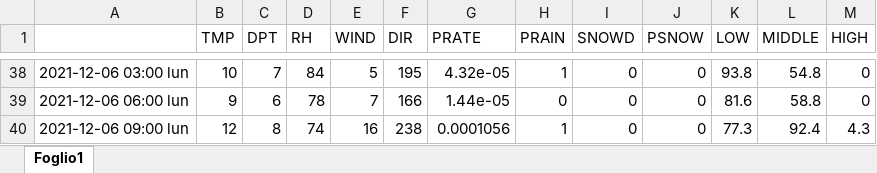
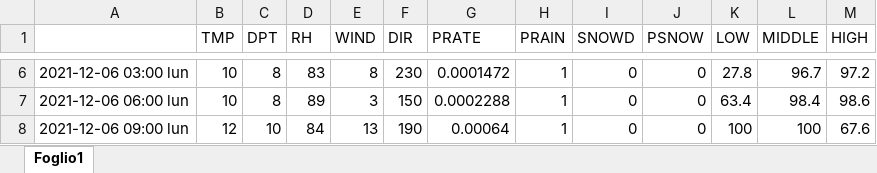
Before and after one commit to remotomasi/ngrib, an Excel workbook: simpleWeather.xlsx, sheet Foglio1, drawn as a sheet; only a part is shown, gaps mark what is left out; values as stored, in another font and other column widths than the file's, no cell formats; charts and pictures not drawn; addresses are those after the commit; the diff covers the shown part only; the diff names each change by its address in the sheet, - before the commit and + after, or states it on an @@ line.

```diff
--- a/simpleWeather.xlsx (sheet Foglio1)
+++ b/simpleWeather.xlsx (sheet Foglio1)
-C6 (DPT): 7
+C6 (DPT): 8
-D6 (RH): 84
+D6 (RH): 83
-E6 (WIND): 5
+E6 (WIND): 8
-F6 (DIR): 195
+F6 (DIR): 230
-G6 (PRATE): 4.32e-05
+G6 (PRATE): 0.0001472
-K6 (LOW): 93.8
+K6 (LOW): 27.8
-L6 (MIDDLE): 54.8
+L6 (MIDDLE): 96.7
-M6 (HIGH): 0
+M6 (HIGH): 97.2
-B7 (TMP): 9
+B7 (TMP): 10
-C7 (DPT): 6
+C7 (DPT): 8
-D7 (RH): 78
+D7 (RH): 89
-E7 (WIND): 7
+E7 (WIND): 3
-F7 (DIR): 166
+F7 (DIR): 150
-G7 (PRATE): 1.44e-05
+G7 (PRATE): 0.0002288
-H7 (PRAIN): 0
+H7 (PRAIN): 1
-K7 (LOW): 81.6
+K7 (LOW): 63.4
-L7 (MIDDLE): 58.8
+L7 (MIDDLE): 98.4
-M7 (HIGH): 0
+M7 (HIGH): 98.6
-C8 (DPT): 8
+C8 (DPT): 10
-D8 (RH): 74
+D8 (RH): 84
-E8 (WIND): 16
+E8 (WIND): 13
-F8 (DIR): 238
+F8 (DIR): 190
-G8 (PRATE): 0.0001056
+G8 (PRATE): 0.00064
-K8 (LOW): 77.3
+K8 (LOW): 100
-L8 (MIDDLE): 92.4
+L8 (MIDDLE): 100
-M8 (HIGH): 4.3
+M8 (HIGH): 67.6
```
Also changed, not shown: 32 added rows, 32 removed rows and 70 edited cells elsewhere in this sheet, cell formats, charts or pictures, final.xlsx, simpleWeatherSimply.xlsx, 3 other files.
